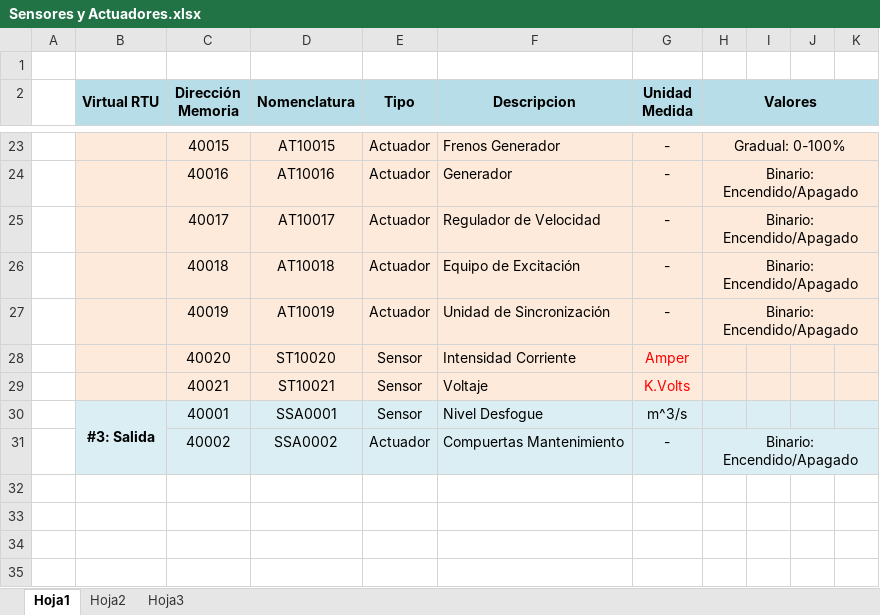
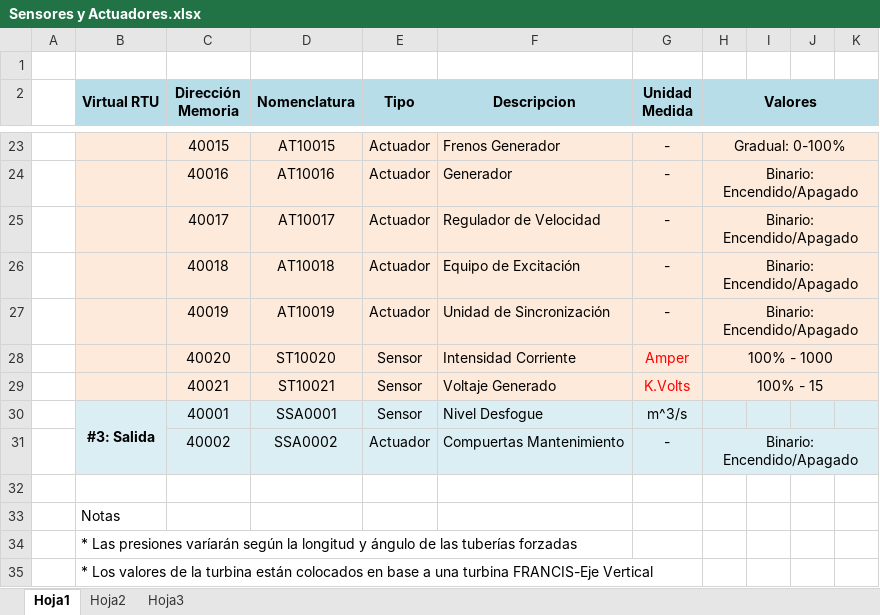
Before and after one commit to gsenergin/hydro2011, an Excel workbook: Informes/TP Anual 1/3- Diseño/Sensores y Actuadores.xlsx, sheet Hoja1, drawn as a sheet; only a part is shown, gaps mark what is left out; values as stored, in another font and other column widths than the file's, no borders; the diff covers the shown part only; the diff names each change by its address in the sheet, - before the commit and + after, or states it on an @@ line.

```diff
--- a/Informes/TP Anual 1/3- Diseño/Sensores y Actuadores.xlsx (sheet Hoja1)
+++ b/Informes/TP Anual 1/3- Diseño/Sensores y Actuadores.xlsx (sheet Hoja1)
-H28 (Valores): (empty)
+H28 (Valores): 100% - 1000
+H28:K28 merged
-F29 (Descripcion): Voltaje
+F29 (Descripcion): Voltaje Generado
-H29 (Valores): (empty)
+H29 (Valores): 100% - 15
+H29:K29 merged
+row 32: (empty)
+row 33:  | Notas
+row 34:  | * Las presiones varíarán según la longitud y ángulo de las tuberías forzadas
+row 35:  | * Los valores de la turbina están colocados en base a una turbina FRANCIS-Eje Vertical
```
Also changed, not shown: 39 edited cells and merged cells elsewhere in this sheet.
